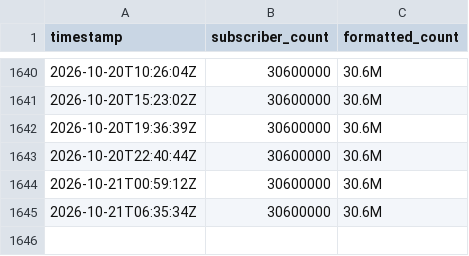
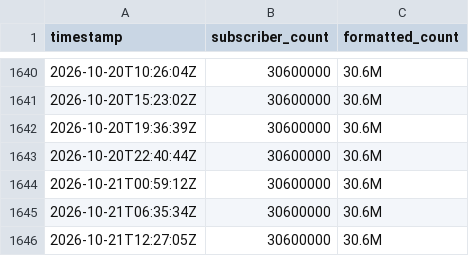
Before and after one commit to soorya-coder/samroutinr, a CSV file: data/subscribers_log.csv, drawn as a sheet; only a part is shown, gaps mark what is left out.

```diff
--- a/data/subscribers_log.csv
+++ b/data/subscribers_log.csv
@@ -1645 +1645,2 @@ timestamp,subscriber_count,formatted_count
 2026-10-21T06:35:34Z,30600000,30.6M
+2026-10-21T12:27:05Z,30600000,30.6M
```
Also changed, not shown: 1 other file.
